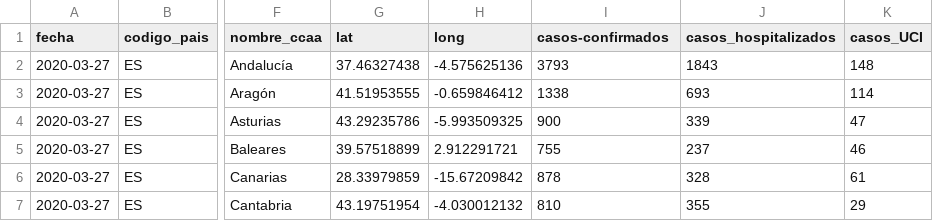
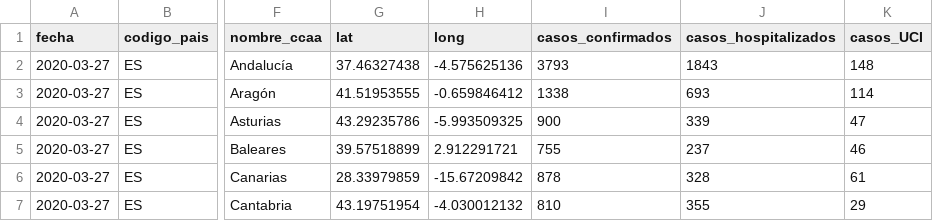
Before and after one commit to Secuoyas-Experience/covid-19-es, a CSV file: datos-comunidades-csv/covid-19-ES-CCAA-DatosCasos.csv, drawn as a sheet; only a part is shown, gaps mark what is left out; the diff names each change by its address in the sheet, - before the commit and + after, or states it on an @@ line.

Commit message:
daily data update mscbs.gob.es - auto

```diff
--- a/datos-comunidades-csv/covid-19-ES-CCAA-DatosCasos.csv
+++ b/datos-comunidades-csv/covid-19-ES-CCAA-DatosCasos.csv
-I1: casos-confirmados
+I1: casos_confirmados
```
Also changed, not shown: 1 other file.
